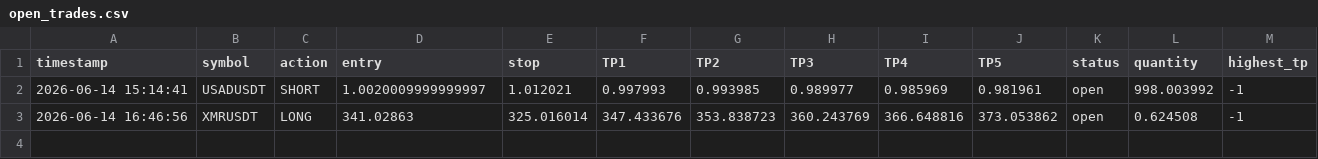
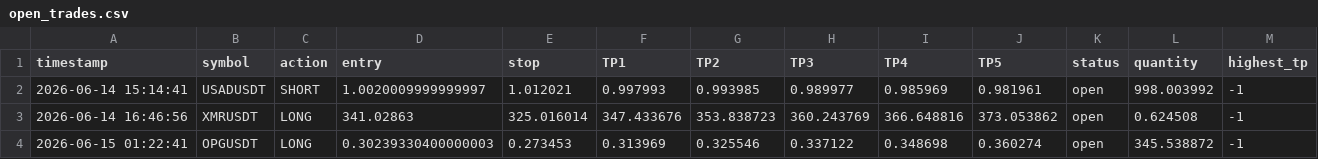
Before and after one commit to mrakbar8175-blip/Crypto-signal-bot, a CSV file: open_trades.csv, drawn as a sheet; the diff names each change by its address in the sheet, - before the commit and + after, or states it on an @@ line.

```diff
--- a/open_trades.csv
+++ b/open_trades.csv
+row 4: 2026-06-15 01:22:41 | OPGUSDT | LONG | 0.30239330400000003 | 0.273453 | 0.313969 | 0.325546 | 0.337122 | 0.348698 | 0.360274 | open | 345.538872 | -1
```
Also changed, not shown: trade_log.csv, 1 other file.
